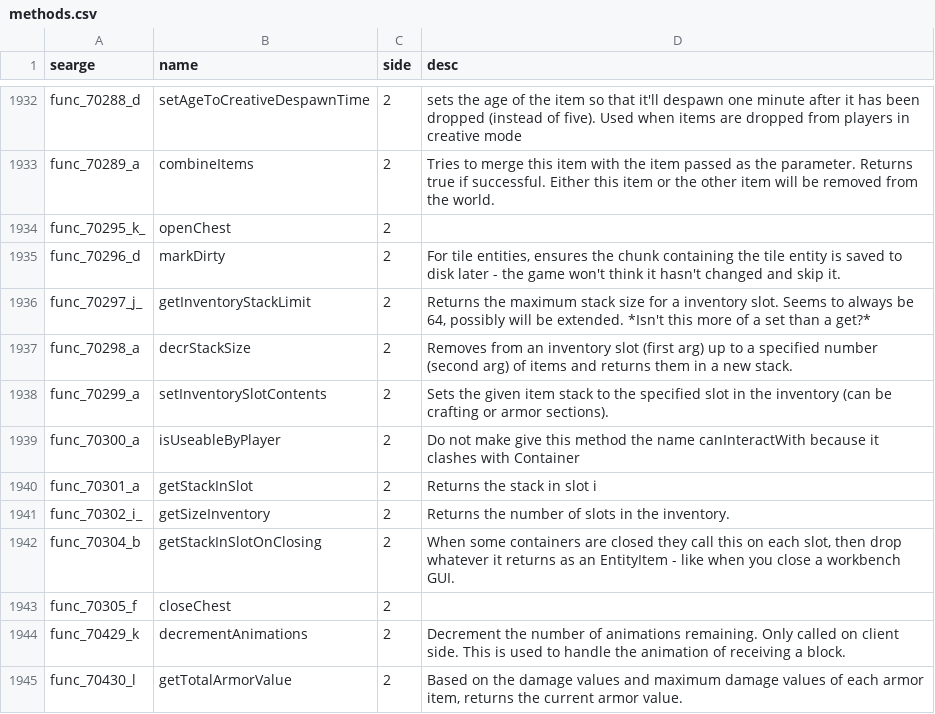
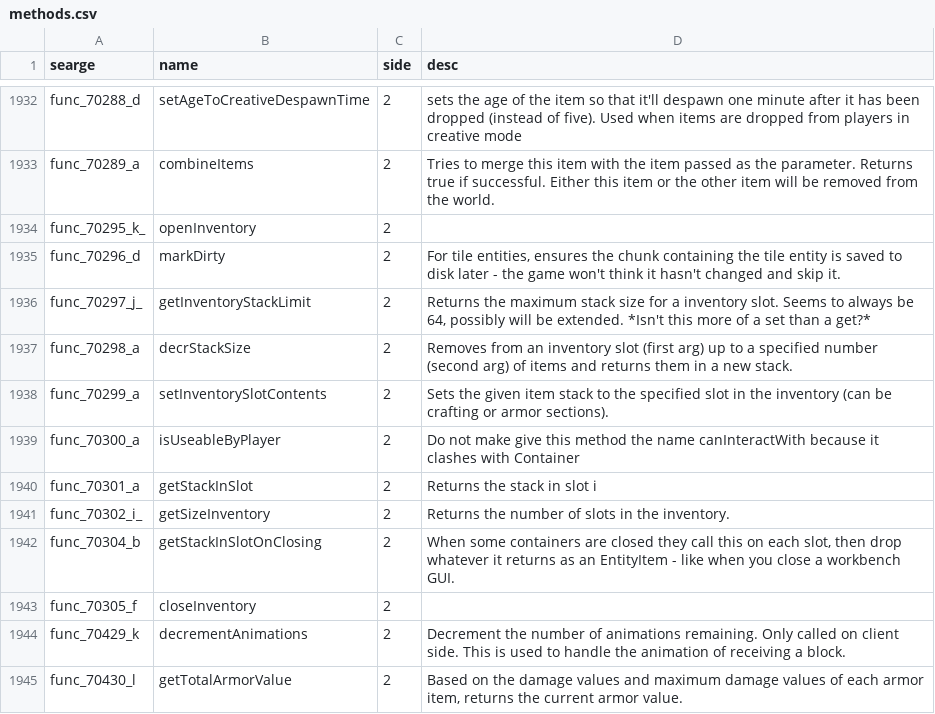
Before and after one commit to hanetzer/CreepyPastaCraft, a CSV file: gradle/methods.csv, drawn as a sheet; only a part is shown, gaps mark what is left out.

Commit message:
renamed openChest and closeChest to openInventory and closeInventory, because not all inventories are chests

```diff
--- a/gradle/methods.csv
+++ b/gradle/methods.csv
@@ -1933,3 +1933,3 @@ func_70288_d,setAgeToCreativeDespawnTime,2,sets the age of the item so that it'l
 func_70289_a,combineItems,2,Tries to merge this item with the item passed as the parameter. Returns true if successful. Either this item or the other item will  be removed from the world.
-func_70295_k_,openChest,2,
+func_70295_k_,openInventory,2,
 func_70296_d,markDirty,2,"For tile entities, ensures the chunk containing the tile entity is saved to disk later - the game won't think it hasn't changed and skip it."
@@ -1942,3 +1942,3 @@ func_70302_i_,getSizeInventory,2,Returns the number of slots in the inventory.
 func_70304_b,getStackInSlotOnClosing,2,"When some containers are closed they call this on each slot, then drop whatever it returns as an EntityItem - like when you close a workbench GUI."
-func_70305_f,closeChest,2,
+func_70305_f,closeInventory,2,
 func_70429_k,decrementAnimations,2,Decrement the number of animations remaining. Only called on client side. This is used to handle the animation of receiving a block.
```
